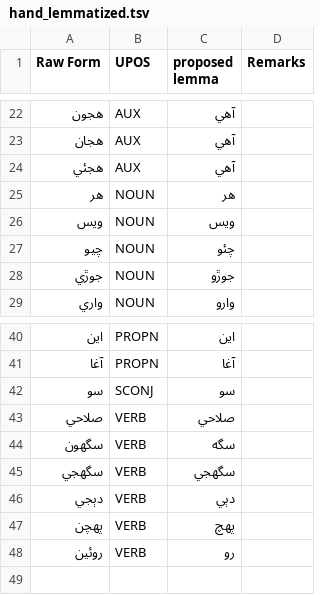
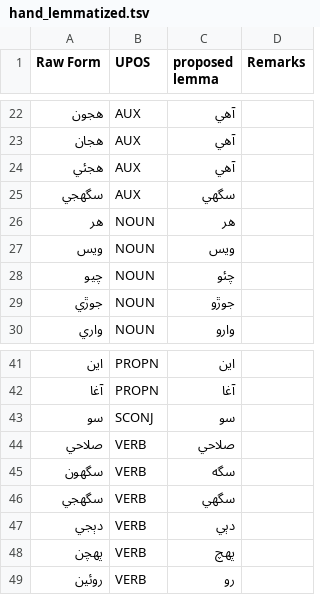
Before and after one commit to UniversalDependencies/UD_Sindhi-Isra, a TSV file: not-to-release/lemmas/hand_lemmatized.tsv, drawn as a sheet; only a part is shown, gaps mark what is left out.

Commit message:
These all appear to be the passive form of 'can'.  Will confirm with Prof. Rahman

```diff
--- a/not-to-release/lemmas/hand_lemmatized.tsv
+++ b/not-to-release/lemmas/hand_lemmatized.tsv
@@ -24,2 +24,3 @@ Raw Form	UPOS	proposed lemma	Remarks
 هجئي	AUX	آهي
+سگهجي	AUX	سگهي
 هر	NOUN	هر
@@ -44,3 +45,3 @@ Raw Form	UPOS	proposed lemma	Remarks
 سگهون	VERB	سگه
-سگهجي	VERB	سگهجي
+سگهجي	VERB	سگهي
 دٻجي	VERB	دٻي
```
Also changed, not shown: not-to-release/lemmas/missing_lemmas_p1.tsv, 8 other files.
